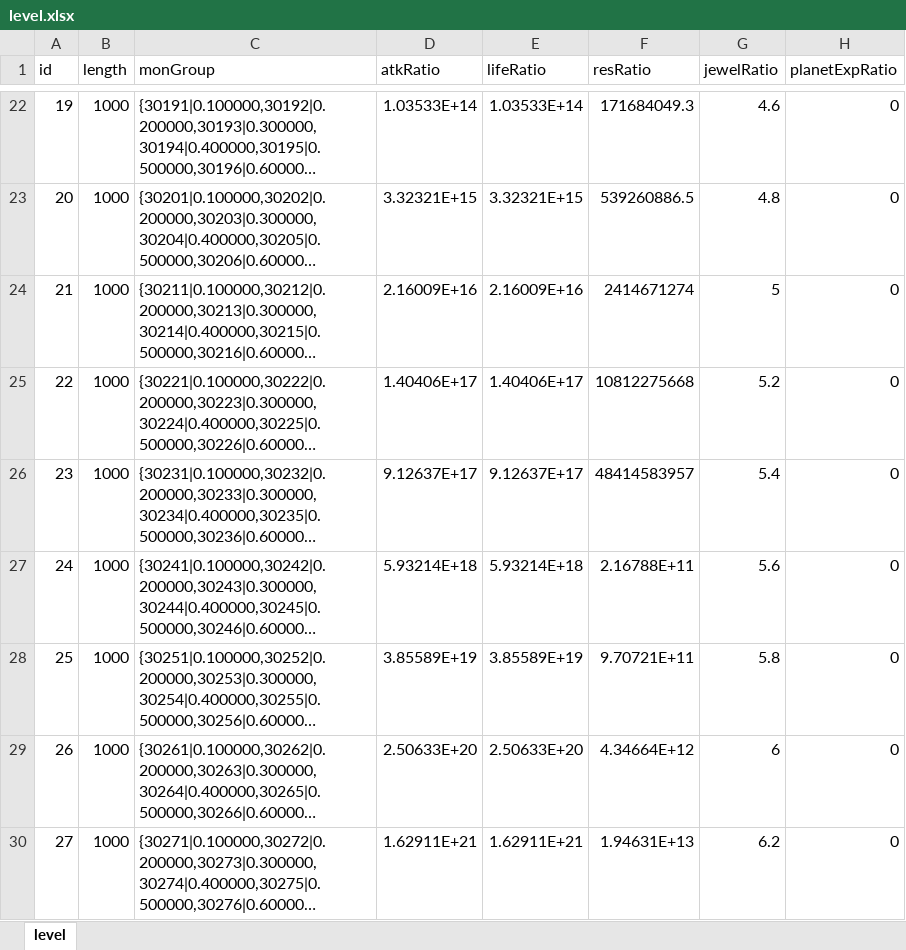
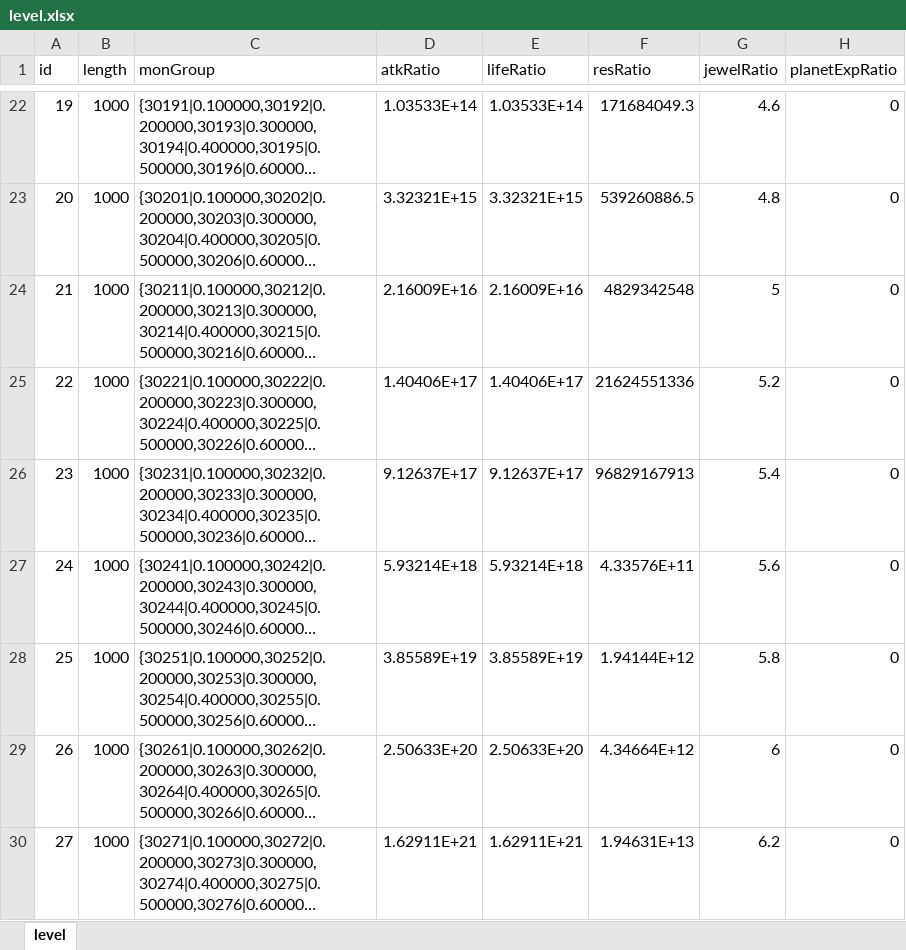
Before and after one commit to rlmclmc2-boop/space_idle, an Excel workbook: space-battleship/config_excel/level.xlsx, sheet level, drawn as a sheet; only a part is shown, gaps mark what is left out; long unchanged cells end in …; values as stored, in another font and other column widths than the file's, no borders; the diff names each change by its address in the sheet, - before the commit and + after, or states it on an @@ line.

Commit message:
Experiment: double level 21–25 resource ratios from official workbook

```diff
--- a/space-battleship/config_excel/level.xlsx (sheet level)
+++ b/space-battleship/config_excel/level.xlsx (sheet level)
-F24 (resRatio): 2414671274
+F24 (resRatio): 4829342548
-F25 (resRatio): 10812275668
+F25 (resRatio): 21624551336
-F26 (resRatio): 48414583957
+F26 (resRatio): 96829167913
-F27 (resRatio): 2.16788E+11
+F27 (resRatio): 4.33576E+11
-F28 (resRatio): 9.70721E+11
+F28 (resRatio): 1.94144E+12
```
Also changed, not shown: 1 other file.
